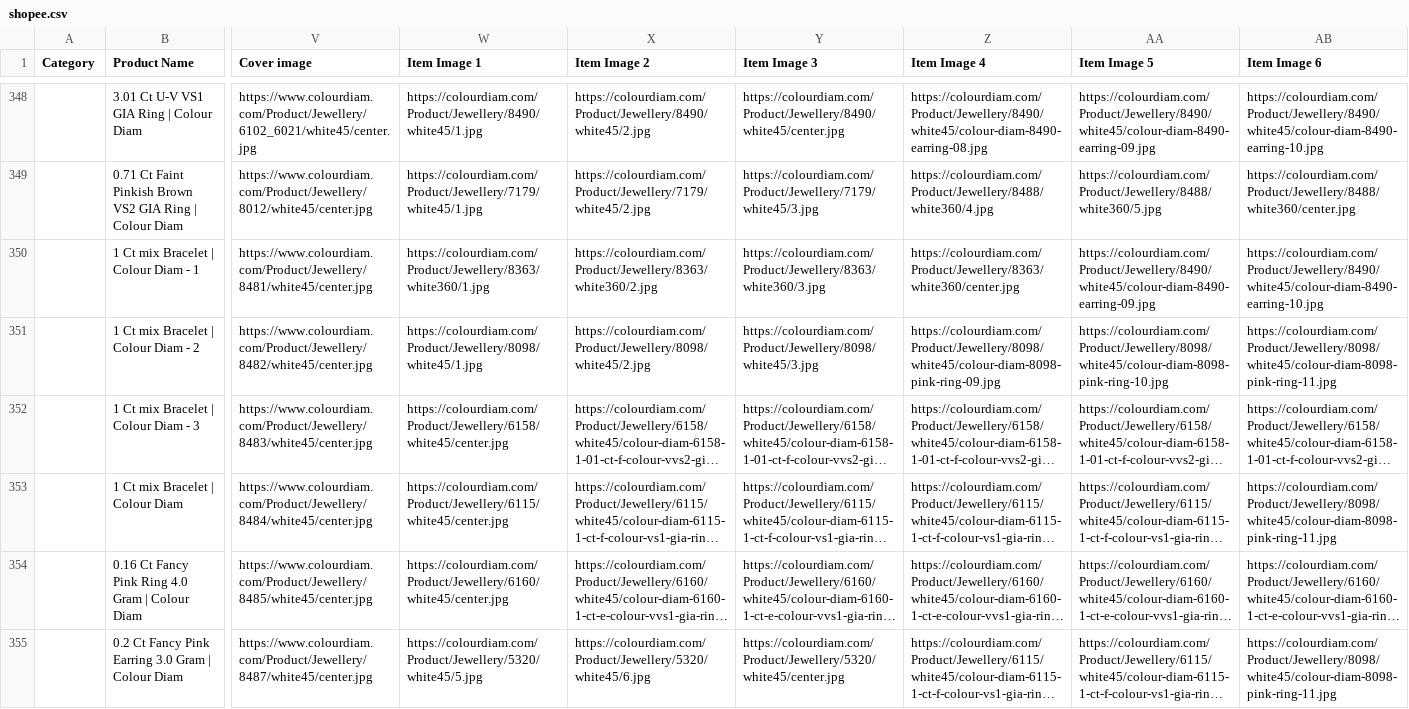
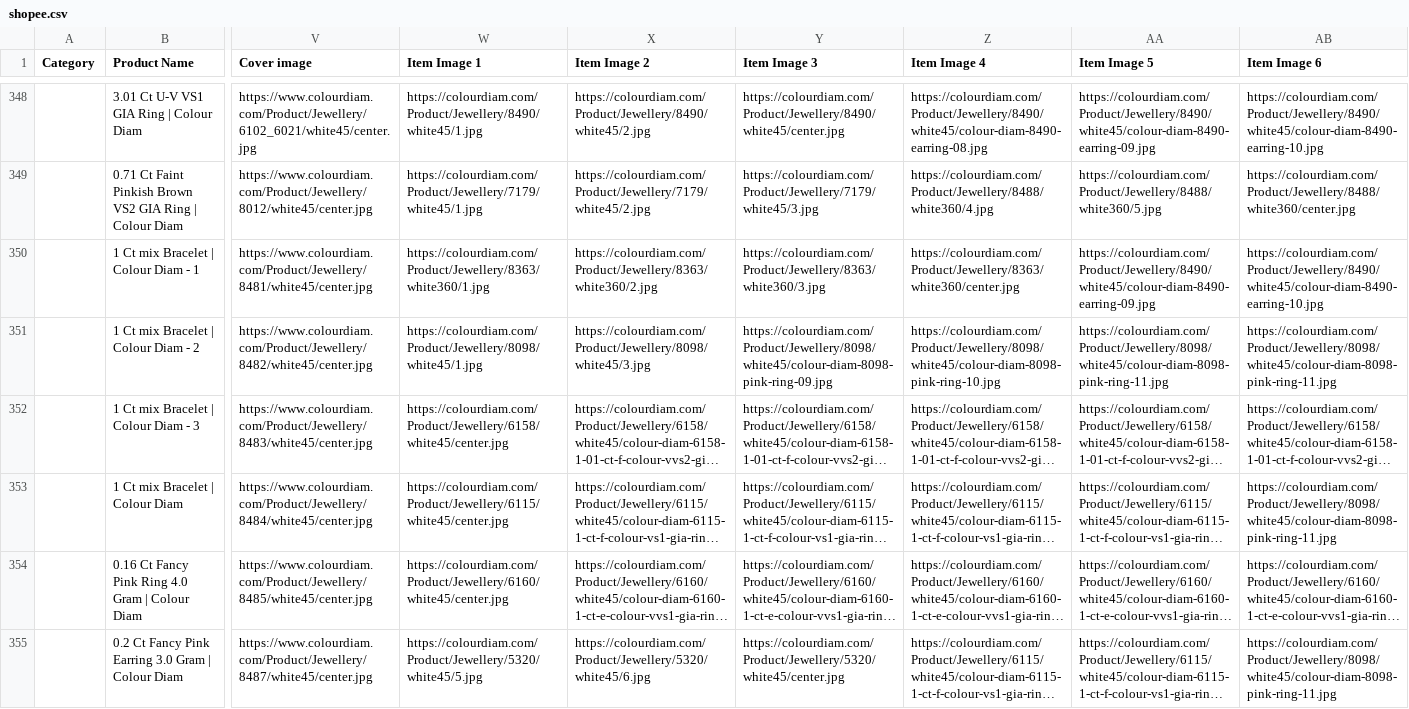
Before and after one commit to dhruvalshah3557-droid/google-sheet-data-fill, a CSV file: data/shopee.csv, drawn as a sheet; only a part is shown, gaps mark what is left out; long unchanged cells end in …; the diff covers the shown part only; the diff names each change by its address in the sheet, - before the commit and + after, or states it on an @@ line.

```diff
--- a/data/shopee.csv
+++ b/data/shopee.csv
-X351 (Item Image 2): https://colourdiam.com/Product/Jewellery/8098/white45/2.jpg
+X351 (Item Image 2): https://colourdiam.com/Product/Jewellery/8098/white45/3.jpg
-Y351 (Item Image 3): https://colourdiam.com/Product/Jewellery/8098/white45/3.jpg
+Y351 (Item Image 3): https://colourdiam.com/Product/Jewellery/8098/white45/colour-diam-8098-pink-ring-09.jpg
-Z351 (Item Image 4): https://colourdiam.com/Product/Jewellery/8098/white45/colour-diam-8098-pink-ring-09.jpg
+Z351 (Item Image 4): https://colourdiam.com/Product/Jewellery/8098/white45/colour-diam-8098-pink-ring-10.jpg
-AA351 (Item Image 5): https://colourdiam.com/Product/Jewellery/8098/white45/colour-diam-8098-pink-ring-10.jpg
+AA351 (Item Image 5): https://colourdiam.com/Product/Jewellery/8098/white45/colour-diam-8098-pink-ring-11.jpg
```
Also changed, not shown: 147 edited cells elsewhere in this file, 13 other files.
